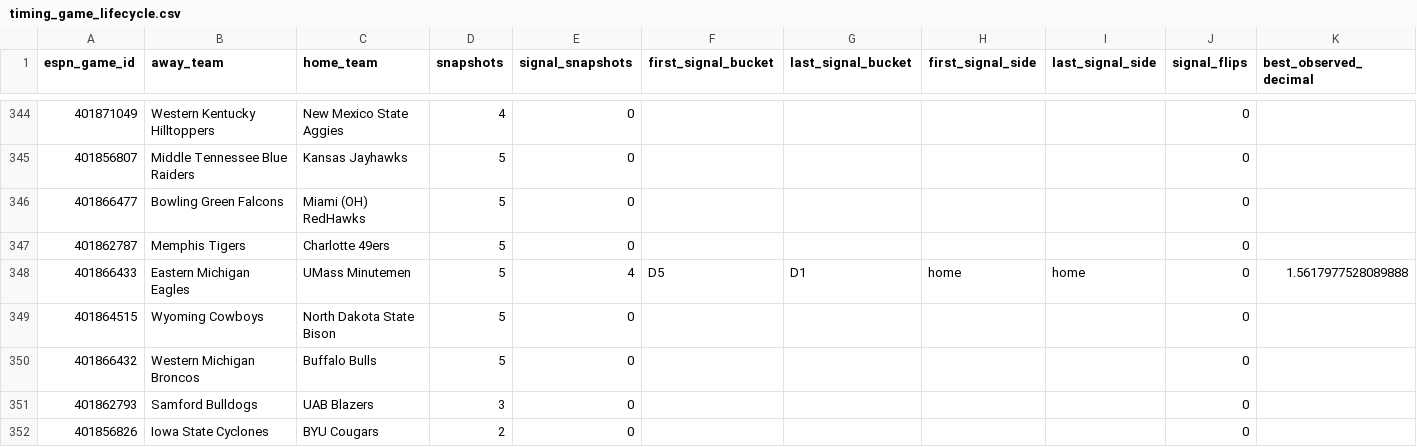
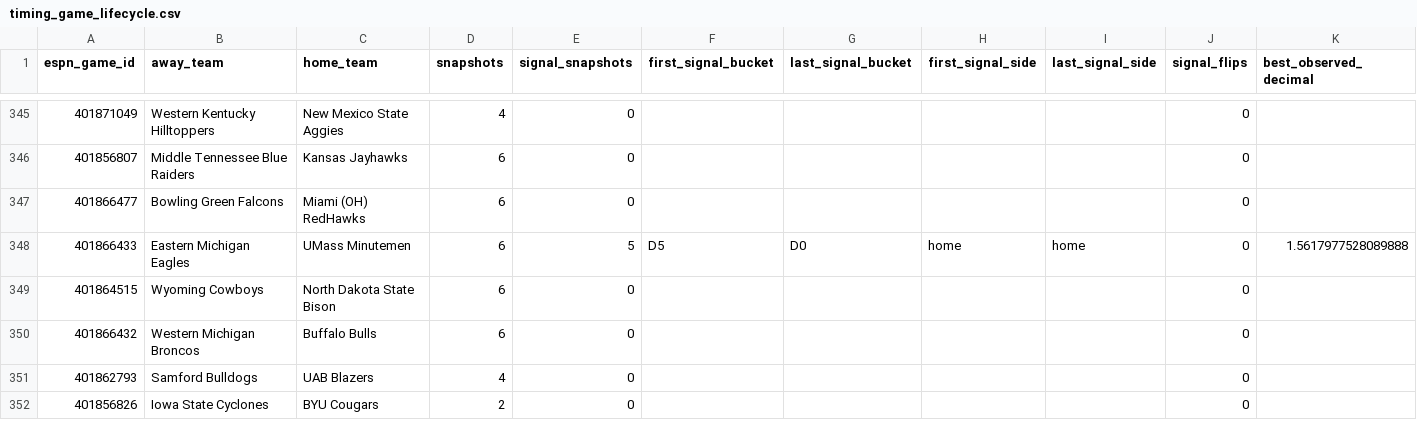
Before and after one commit to drhyphy/ncaa-football-daily-board, a CSV file: model/reports/timing_game_lifecycle.csv, drawn as a sheet; only a part is shown, gaps mark what is left out; removed rows and columns are numbered as before the commit, all else as after; rows hold the shown columns only; the diff covers the shown part only; the diff names each change by its address in the sheet, - before the commit and + after, or states it on an @@ line.

```diff
--- a/model/reports/timing_game_lifecycle.csv
+++ b/model/reports/timing_game_lifecycle.csv
-D346:D347 (snapshots): 5
+D346:D347 (snapshots): 6
-row 347: 401862787 | Memphis Tigers | Charlotte 49ers | 5 | 0 |  |  |  |  | 0
-D348:D350 (snapshots): 5
+D348:D350 (snapshots): 6
-E348 (signal_snapshots): 4
+E348 (signal_snapshots): 5
-G348 (last_signal_bucket): D1
+G348 (last_signal_bucket): D0
-D351 (snapshots): 3
+D351 (snapshots): 4
```
Also changed, not shown: 7 added rows, 6 removed rows, 3 moved rows and 56 edited cells elsewhere in this file, model/reports/timing_by_horizon.csv, model/reports/timing_pairwise_prices.csv, 7 other files.
